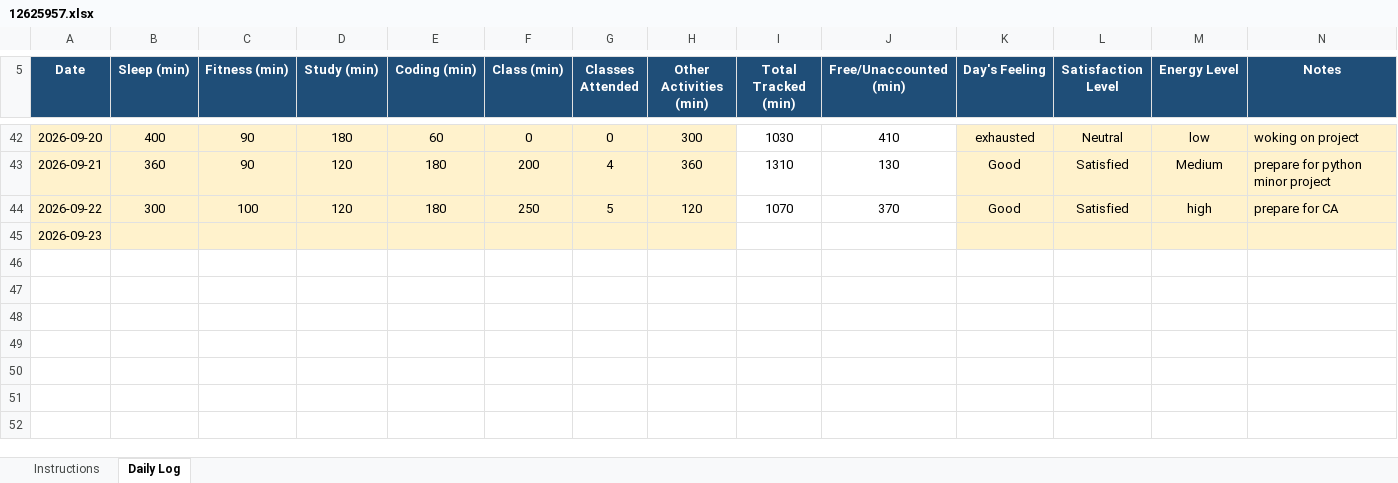
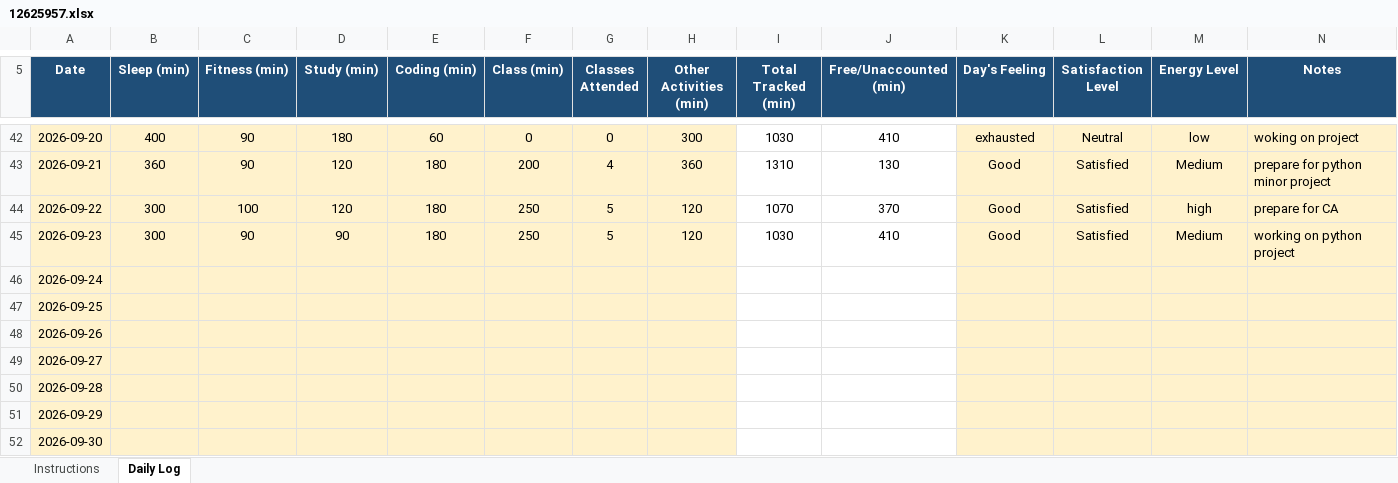
Before and after one commit to TanuSharma2004-tech/CAP776-Daily-work, an Excel workbook: 12625957.xlsx, sheet Daily Log, drawn as a sheet; only a part is shown, gaps mark what is left out; values as stored, in another font and other column widths than the file's, no borders; conditional formats not drawn; addresses are those after the commit; the diff names each change by its address in the sheet, - before the commit and + after, or states it on an @@ line.

Commit message:
Add files via upload

```diff
--- a/12625957.xlsx (sheet Daily Log)
+++ b/12625957.xlsx (sheet Daily Log)
+row 45: 2026-09-23 | 300 | 90 | 90 | 180 | 250 | 5 | 120 | 1030 | 410 | Good | Satisfied | Medium | working on python project
-A46 (Date): 2026-09-23
+A46 (Date): 2026-09-24
+row 47: 2026-09-25
+row 48: 2026-09-26
+row 49: 2026-09-27
+row 50: 2026-09-28
+row 51: 2026-09-29
+row 52: 2026-09-30
```
Also changed, not shown: formulas that keep their value.
